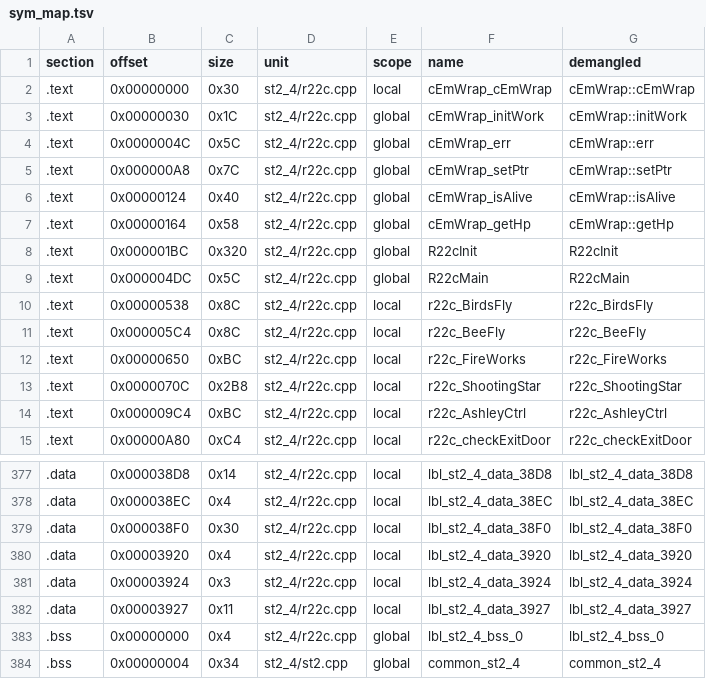
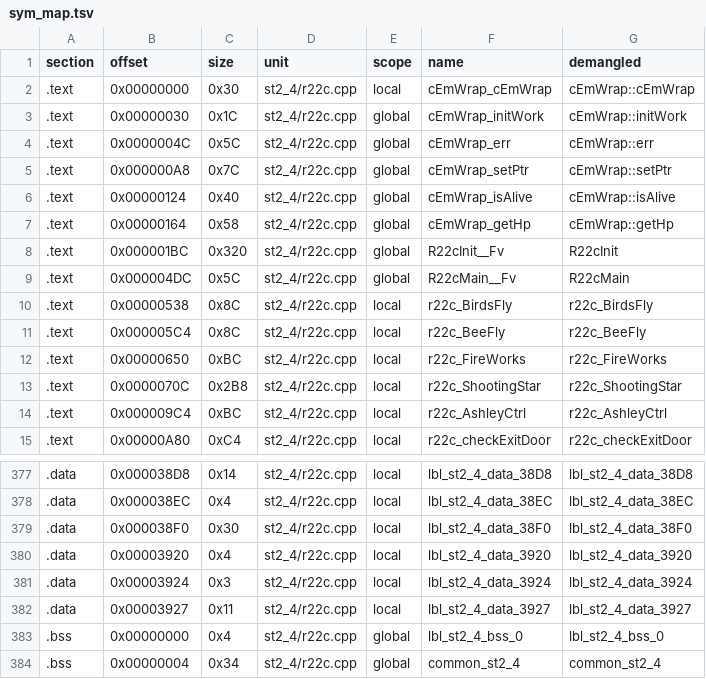
Before and after one commit to Penguinjanator/re4, a TSV file: config/G4BE08/modules/st2_4/sym_map.tsv, drawn as a sheet; only a part is shown, gaps mark what is left out.

Commit message:
REL overlay infrastructure: 22 RELs (20 loose + em27/em3e) rebuilt byte-identical via ngcld -r + tools/make_rel.py; per-module splits/symbols from Bio4.<mod>.sym; st2.cpp matched and linked into all st2_* RELs

```diff
--- a/config/G4BE08/modules/st2_4/sym_map.tsv
+++ b/config/G4BE08/modules/st2_4/sym_map.tsv
@@ -7,4 +7,4 @@ section	offset	size	unit	scope	name	demangled
 .text	0x00000164	0x58	st2_4/r22c.cpp	global	cEmWrap_getHp	cEmWrap::getHp
-.text	0x000001BC	0x320	st2_4/r22c.cpp	global	R22cInit	R22cInit
-.text	0x000004DC	0x5C	st2_4/r22c.cpp	global	R22cMain	R22cMain
+.text	0x000001BC	0x320	st2_4/r22c.cpp	global	R22cInit__Fv	R22cInit
+.text	0x000004DC	0x5C	st2_4/r22c.cpp	global	R22cMain__Fv	R22cMain
 .text	0x00000538	0x8C	st2_4/r22c.cpp	local	r22c_BirdsFly	r22c_BirdsFly
@@ -383,2 +383,2 @@ section	offset	size	unit	scope	name	demangled
 .bss	0x00000000	0x4	st2_4/r22c.cpp	global	lbl_st2_4_bss_0	lbl_st2_4_bss_0
-.bss	0x00000004	0x34	st2_4/st2.cpp	global	common_st2_4	common_st2_4
+.bss	0x00000004	0x34	st2_4/r22c.cpp	global	common_st2_4	common_st2_4
```
Also changed, not shown: config/G4BE08/modules/Sscrn/sym_map.tsv, config/G4BE08/modules/Tools/sym_map.tsv, 37 other files.
